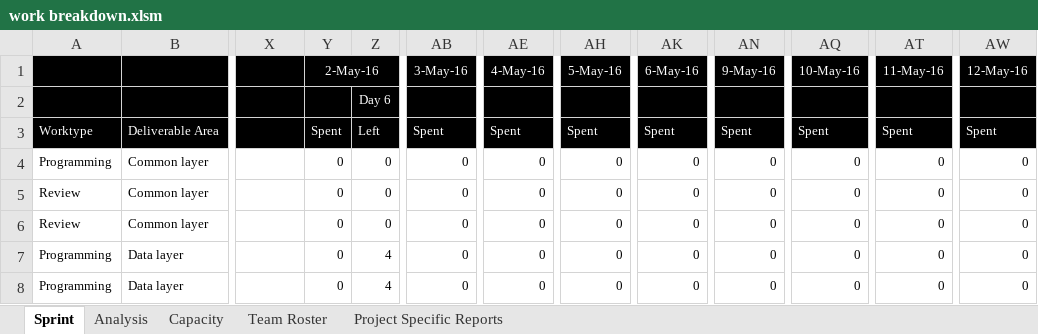
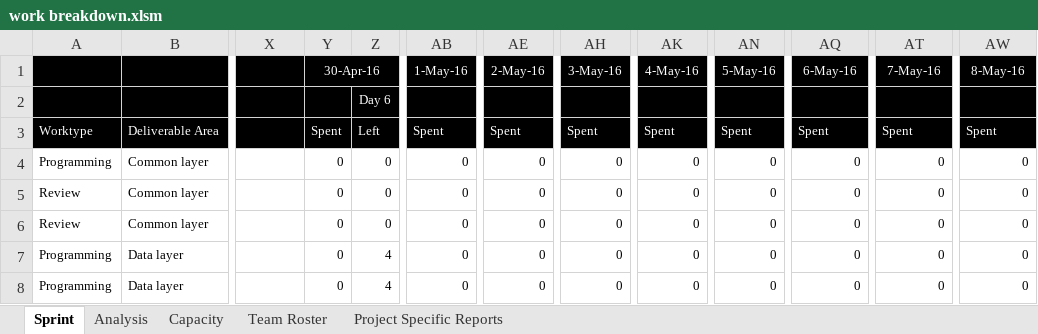
Before and after one commit to coens97/4cube, an Excel workbook: Progress/work breakdown.xlsm, sheet Sprint, drawn as a sheet; only a part is shown, gaps mark what is left out; values as stored, in another font and other column widths than the file's, no borders; charts and pictures and conditional formats not drawn; the diff covers the shown part only; the diff names each change by its address in the sheet, - before the commit and + after, or states it on an @@ line.

Commit message:
* Updated work breakdown

```diff
--- a/Progress/work breakdown.xlsm (sheet Sprint)
+++ b/Progress/work breakdown.xlsm (sheet Sprint)
-Y1: 2-May-16
+Y1: 30-Apr-16
-AB1: 3-May-16
+AB1: 1-May-16
-AE1: 4-May-16
+AE1: 2-May-16
-AH1: 5-May-16
+AH1: 3-May-16
-AK1: 6-May-16
+AK1: 4-May-16
-AN1: 9-May-16
+AN1: 5-May-16
-AQ1: 10-May-16
+AQ1: 6-May-16
-AT1: 11-May-16
+AT1: 7-May-16
-AW1: 12-May-16
+AW1: 8-May-16
```
Also changed, not shown: 54 edited cells elsewhere in this sheet, sheet Analysis, sheet Project Specific Reports, sheet Capacity, charts or pictures.
